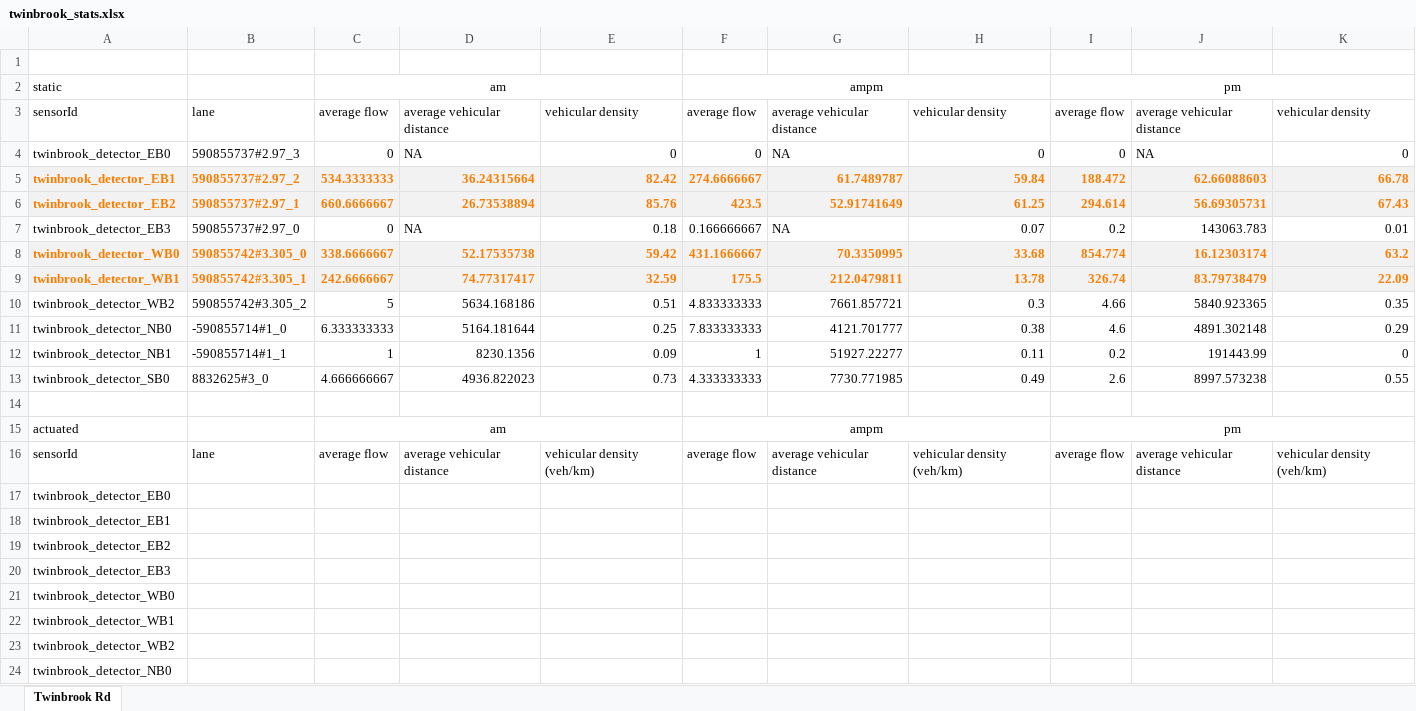
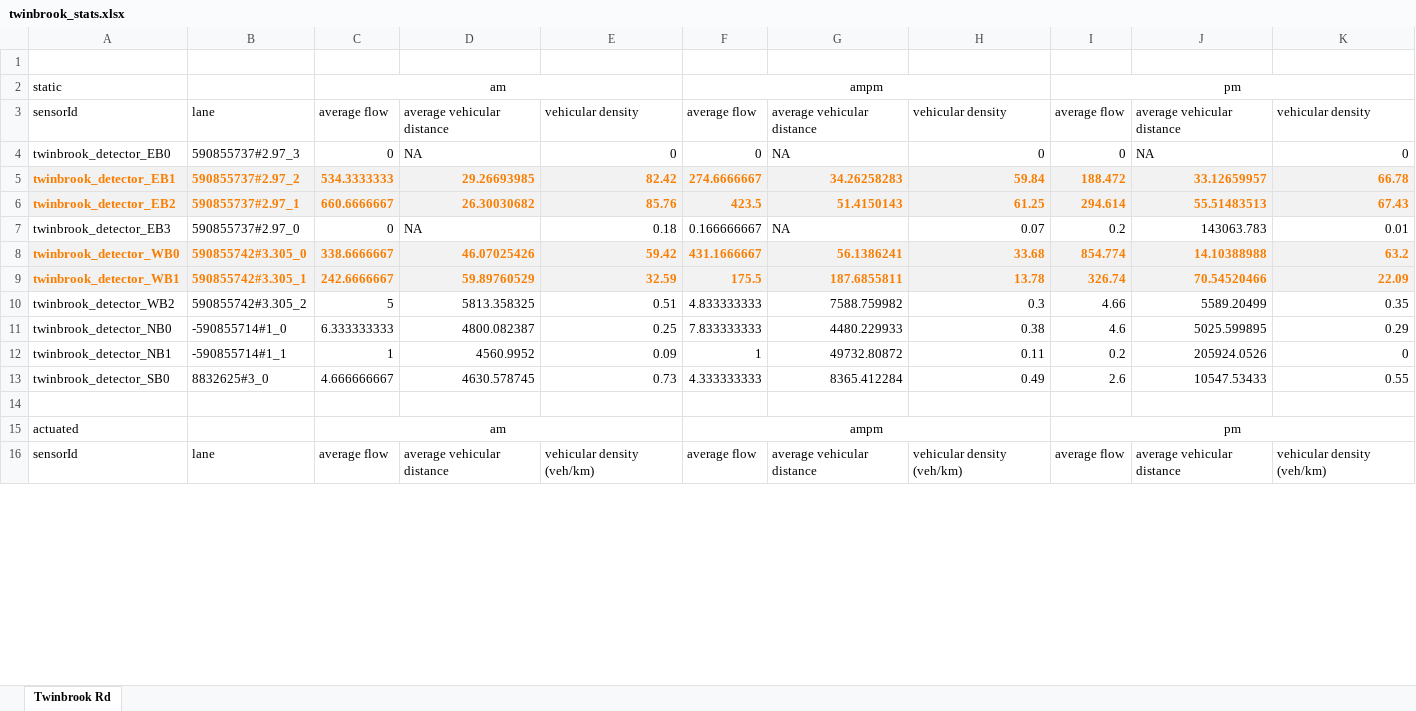
Before and after one commit to baddestapples/sumo_project, an Excel workbook: twinbrook_stats.xlsx, sheet Twinbrook Rd, drawn as a sheet; only a part is shown; values as stored, in another font and other column widths than the file's, no borders; removed rows and columns are numbered as before the commit, all else as after; the diff covers the shown part only; the diff names each change by its address in the sheet, - before the commit and + after, or states it on an @@ line.

Commit message:
Updated stats for twinbrook with new distances

```diff
--- a/twinbrook_stats.xlsx (sheet Twinbrook Rd)
+++ b/twinbrook_stats.xlsx (sheet Twinbrook Rd)
-D5: 36.24315664
+D5: 29.26693985
-G5: 61.7489787
+G5: 34.26258283
-J5: 62.66088603
+J5: 33.12659957
-D6: 26.73538894
+D6: 26.30030682
-G6: 52.91741649
+G6: 51.4150143
-J6: 56.69305731
+J6: 55.51483513
-D8: 52.17535738
+D8: 46.07025426
-G8: 70.3350995
+G8: 56.1386241
-J8: 16.12303174
+J8: 14.10388988
-D9: 74.77317417
+D9: 59.89760529
-G9: 212.0479811
+G9: 187.6855811
-J9: 83.79738479
+J9: 70.54520466
-D10: 5634.168186
+D10: 5813.358325
-G10: 7661.857721
+G10: 7588.759982
-J10: 5840.923365
+J10: 5589.20499
-D11: 5164.181644
+D11: 4800.082387
-G11: 4121.701777
+G11: 4480.229933
-J11: 4891.302148
+J11: 5025.599895
-D12: 8230.1356
+D12: 4560.9952
-G12: 51927.22277
+G12: 49732.80872
-J12: 191443.99
+J12: 205924.0526
-D13: 4936.822023
+D13: 4630.578745
-G13: 7730.771985
+G13: 8365.412284
-J13: 8997.573238
+J13: 10547.53433
-row 17: twinbrook_detector_EB0
-row 18: twinbrook_detector_EB1
-row 19: twinbrook_detector_EB2
-row 20: twinbrook_detector_EB3
-row 21: twinbrook_detector_WB0
-row 22: twinbrook_detector_WB1
-row 23: twinbrook_detector_WB2
-row 24: twinbrook_detector_NB0
```
Also changed, not shown: 10 added rows and 2 removed rows elsewhere in this sheet.
